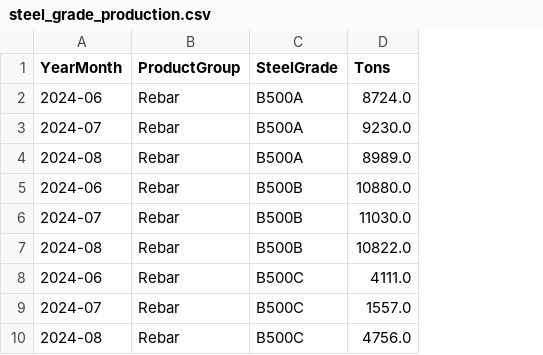
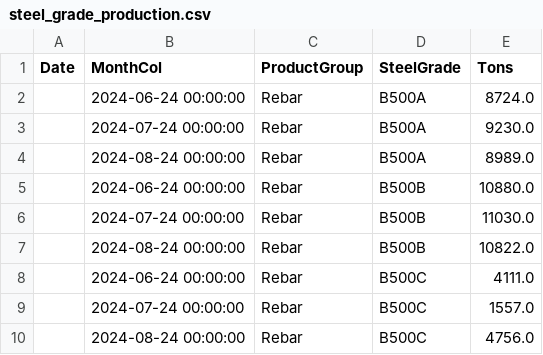
Before and after one commit to allenallen512/FDM-tech-assessment, a CSV file: uploads/steel_grade_production.csv, drawn as a sheet; only a part is shown; removed rows and columns are numbered as before the commit, all else as after; the diff names each change by its address in the sheet, - before the commit and + after, or states it on an @@ line.

Commit message:
working on product file intake function

```diff
--- a/uploads/steel_grade_production.csv
+++ b/uploads/steel_grade_production.csv
-column A (YearMonth), rows 2-10: 2024-06 | 2024-07 | 2024-08 | 2024-06 | 2024-07 | 2024-08 | 2024-06 | 2024-07 | 2024-08
+column A (Date), empty
+column B (MonthCol), rows 2-10: 2024-06-24 00:00:00 | 2024-07-24 00:00:00 | 2024-08-24 00:00:00 | 2024-06-24 00:00:00 | 2024-07-24 00:00:00 | 2024-08-24 00:00:00 | 2024-06-24 00:00:00 | 2024-07-24 00:00:00 | 2024-08-24 00:00:00
```
Also changed, not shown: 6 other files.
